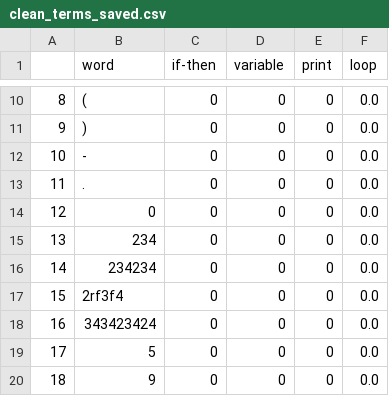
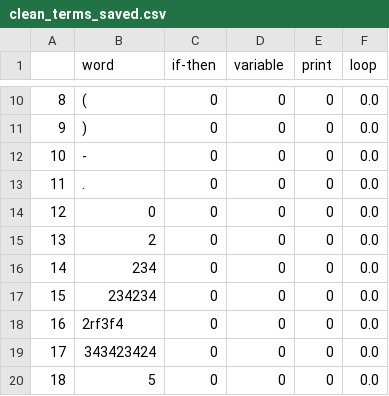
Before and after one commit to mynktwri/SensAI, a CSV file: NeuralNet/clean_terms_saved.csv, drawn as a sheet; only a part is shown, gaps mark what is left out; the shorter side is filled out with more unchanged rows; addresses are those after the commit; the diff names each change by its address in the sheet, - before the commit and + after, or states it on an @@ line.

```diff
--- a/NeuralNet/clean_terms_saved.csv
+++ b/NeuralNet/clean_terms_saved.csv
+row 15: 13 | 2 | 0 | 0 | 0 | 0.0
@@ column A renumbered from row 16 down @@
```
Also changed, not shown: NeuralNet/encoded_labels.csv, 1 other file.
